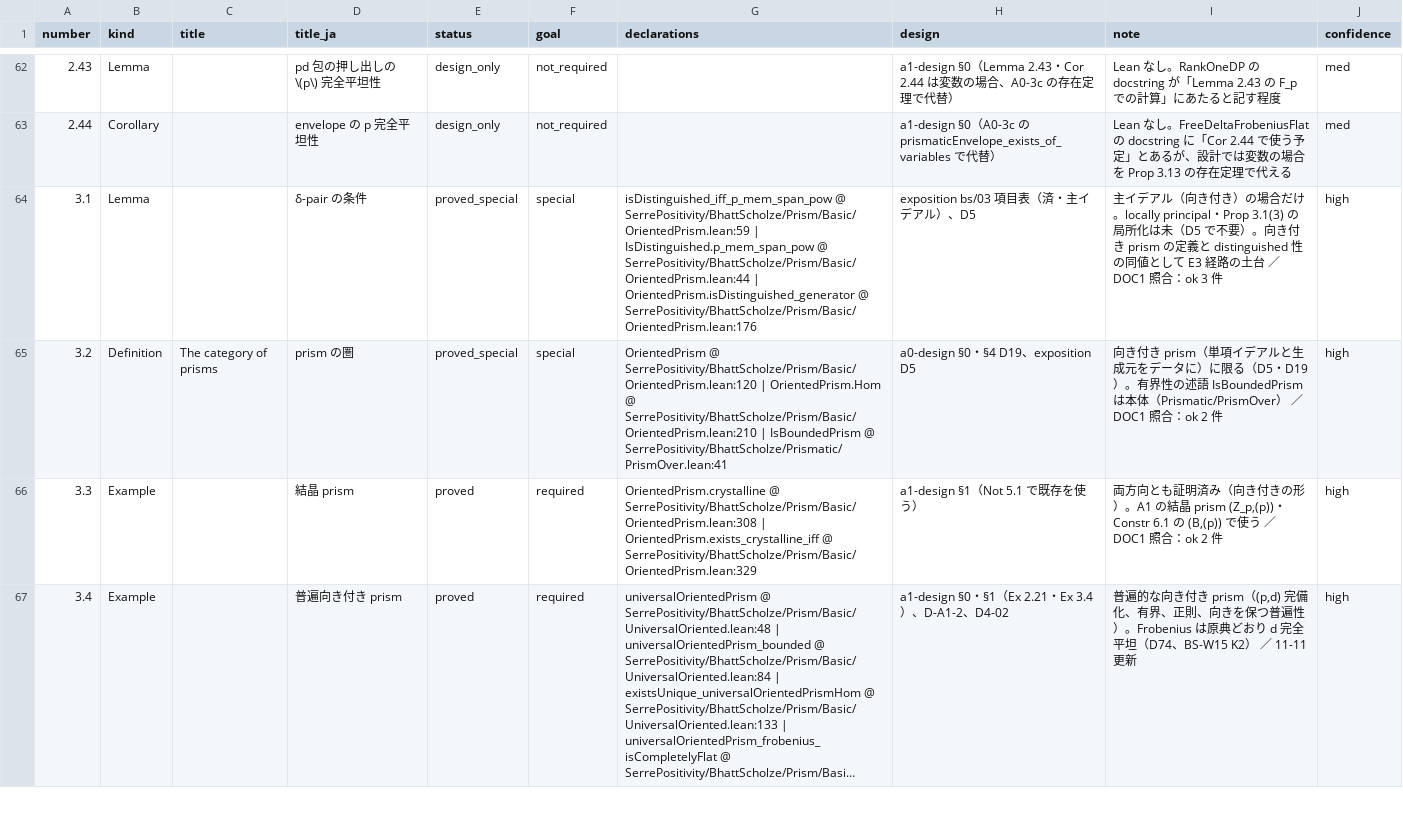
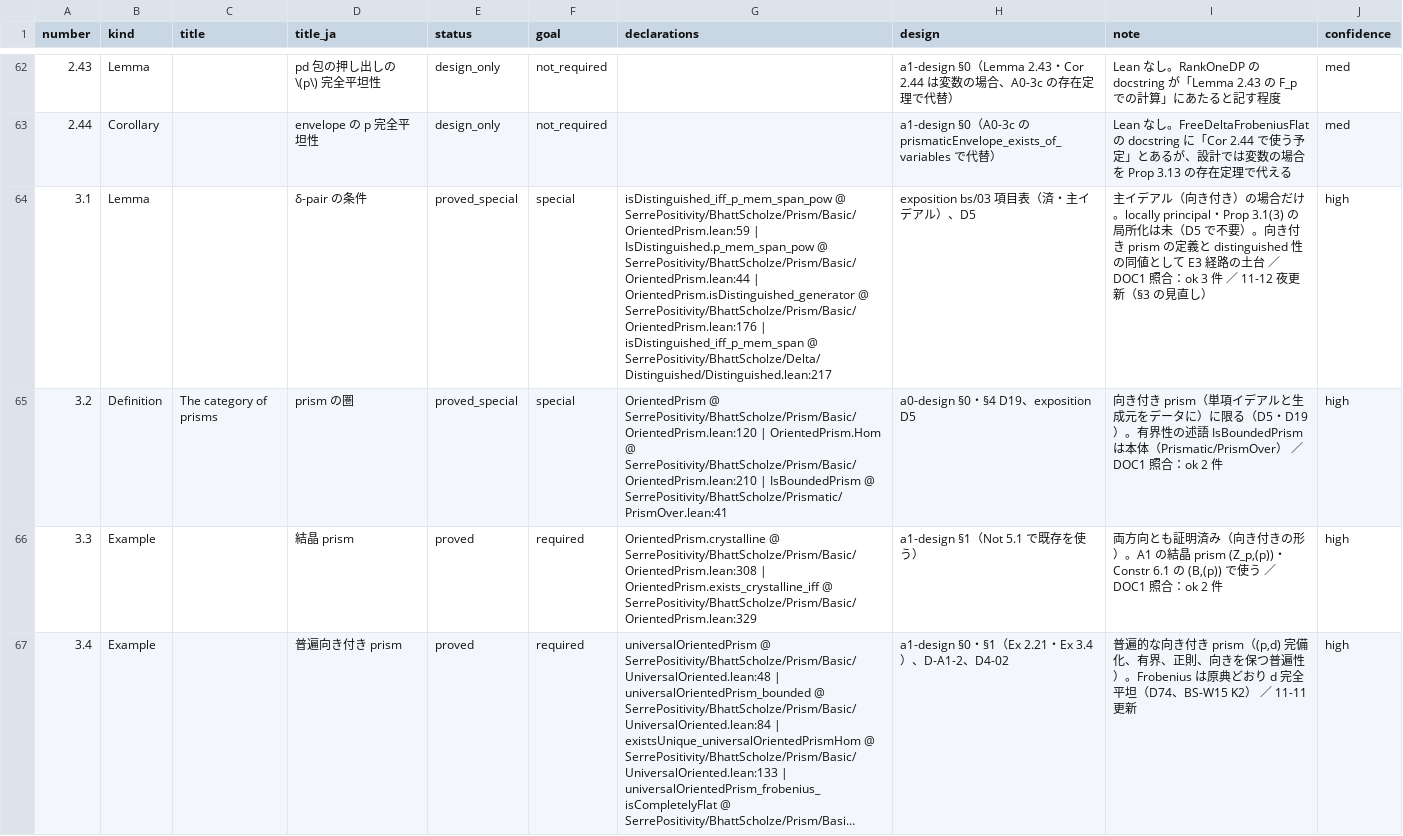
Before and after one commit to unaoya/SerrePositivity, a CSV file: research/bs-coverage/items.csv, drawn as a sheet; only a part is shown, gaps mark what is left out; long unchanged cells end in …; the diff covers the shown part only; the diff names each change by its address in the sheet, - before the commit and + after, or states it on an @@ line.

```diff
--- a/research/bs-coverage/items.csv
+++ b/research/bs-coverage/items.csv
-G64 (declarations): …@ SerrePositivity/BhattScholze/Prism/Basic/OrientedPrism.lean:176
+G64 (declarations): …@ SerrePositivity/BhattScholze/Prism/Basic/OrientedPrism.lean:176 | isDistinguished_iff_p_mem_span @ SerrePositivity/BhattScholze/Delta/Distinguished/Distinguished.lean:217
-I64 (note): …：ok 3 件
+I64 (note): …：ok 3 件 ／ 11-12 夜更新（§3 の見直し）
```
Also changed, not shown: 12 edited cells elsewhere in this file, 4 other files.
